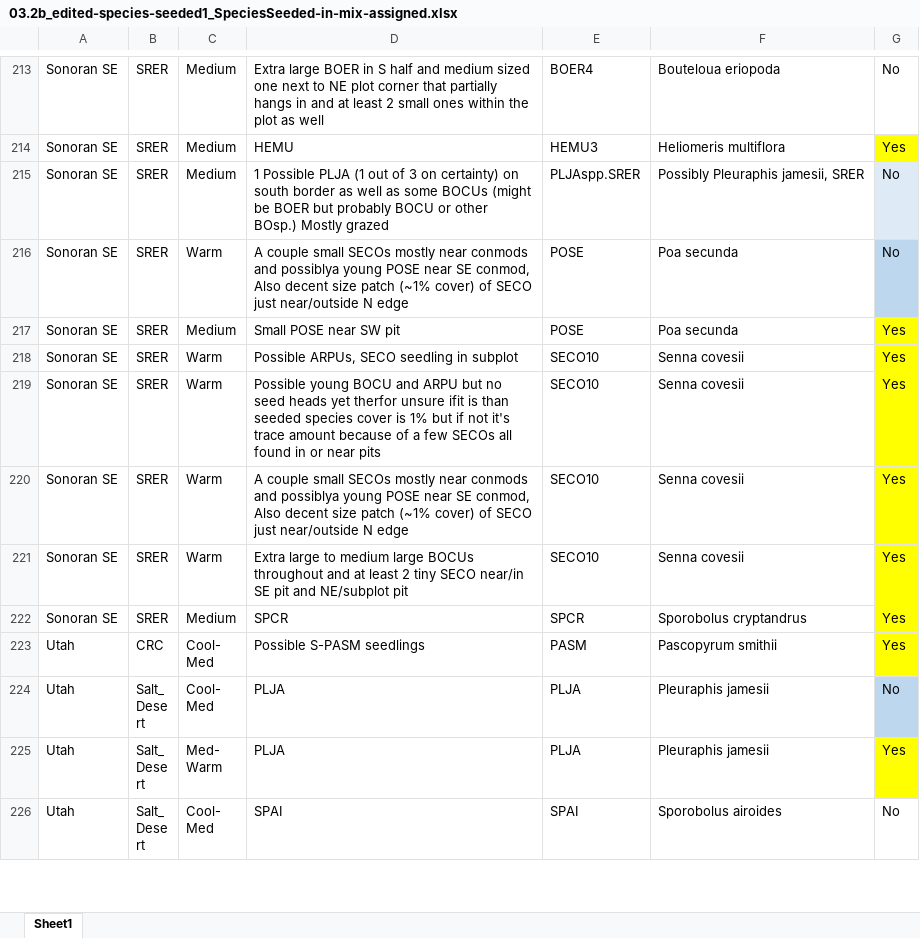
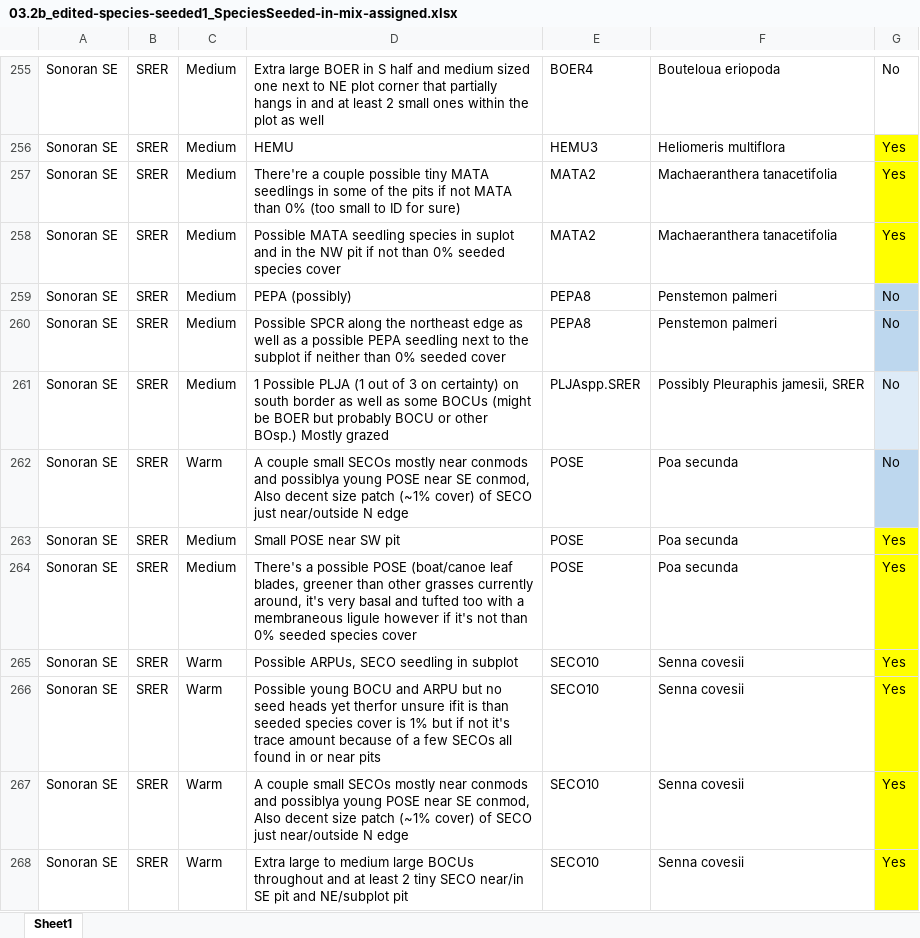
Before and after one commit to lossanna/RestoreNet, an Excel workbook: data/data-wrangling-intermediate/03.2b_edited-species-seeded1_SpeciesSeeded-in-mix-assigned.xlsx, sheet Sheet1, drawn as a sheet; only a part is shown, gaps mark what is left out; the shorter side is filled out with more unchanged rows; values as stored, in another font and other column widths than the file's, no borders; charts and pictures not drawn; the diff covers the shown part only; the diff names each change by its address in the sheet, - before the commit and + after, or states it on an @@ line.

```diff
--- a/data/data-wrangling-intermediate/03.2b_edited-species-seeded1_SpeciesSeeded-in-mix-assigned.xlsx (sheet Sheet1)
+++ b/data/data-wrangling-intermediate/03.2b_edited-species-seeded1_SpeciesSeeded-in-mix-assigned.xlsx (sheet Sheet1)
+row 257: Sonoran SE | SRER | Medium | There're a couple possible tiny MATA seedlings in some of the pits if not MATA than 0% (too small to ID for sure) | MATA2 | Machaeranthera tanacetifolia | Yes
+row 258: Sonoran SE | SRER | Medium | Possible MATA seedling species in suplot and in the NW pit if not than 0% seeded species cover | MATA2 | Machaeranthera tanacetifolia | Yes
+row 259: Sonoran SE | SRER | Medium | PEPA (possibly) | PEPA8 | Penstemon palmeri | No
+row 260: Sonoran SE | SRER | Medium | Possible SPCR along the northeast edge as well as a possible PEPA seedling next to the subplot if neither than 0% seeded cover | PEPA8 | Penstemon palmeri | No
+row 264: Sonoran SE | SRER | Medium | There's a possible POSE (boat/canoe leaf blades, greener than other grasses currently around, it's very basal and tufted too with a membraneous ligule however if it's not than 0% seeded species cover | POSE | Poa secunda | Yes
```
Also changed, not shown: 62 added rows, 15 removed rows, 5 edited cells and cell formats elsewhere in this sheet, charts or pictures, 3 other files.
